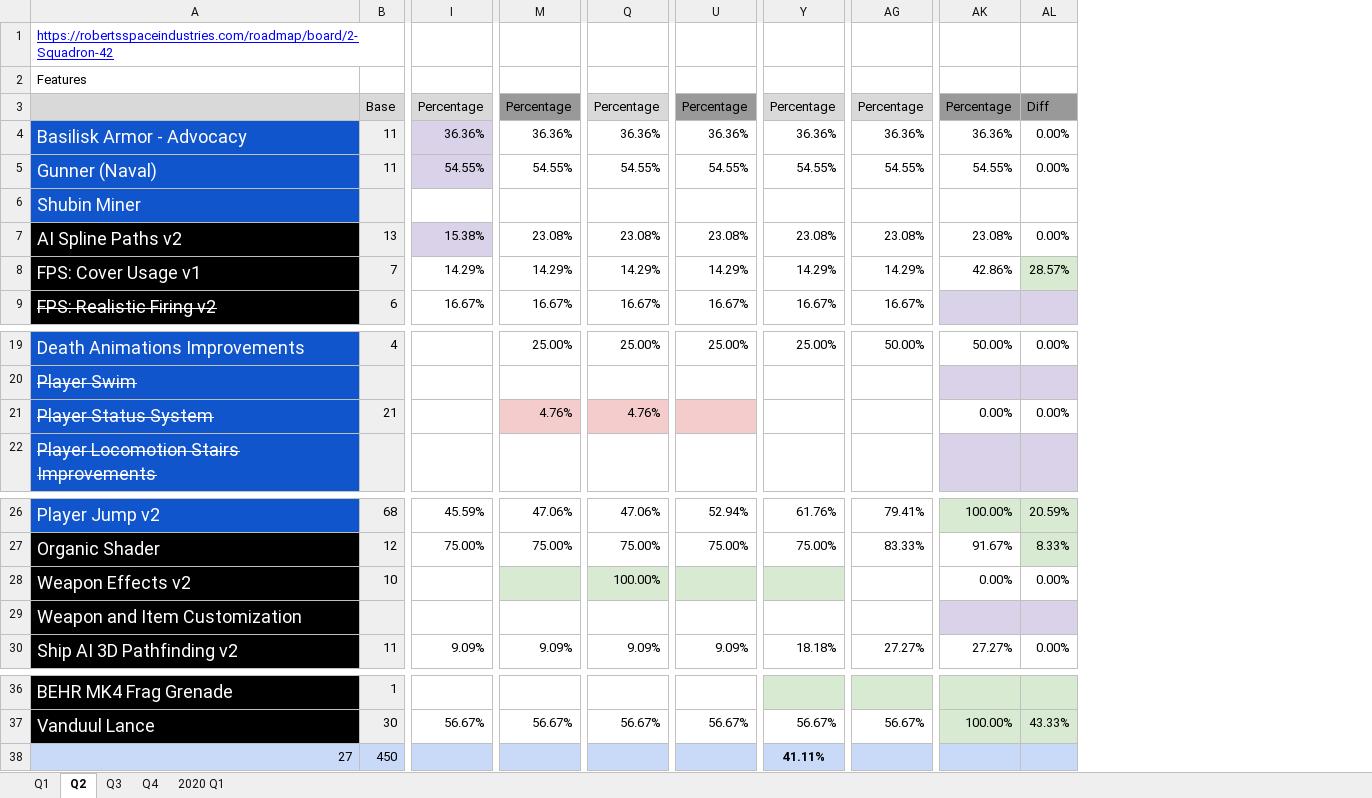
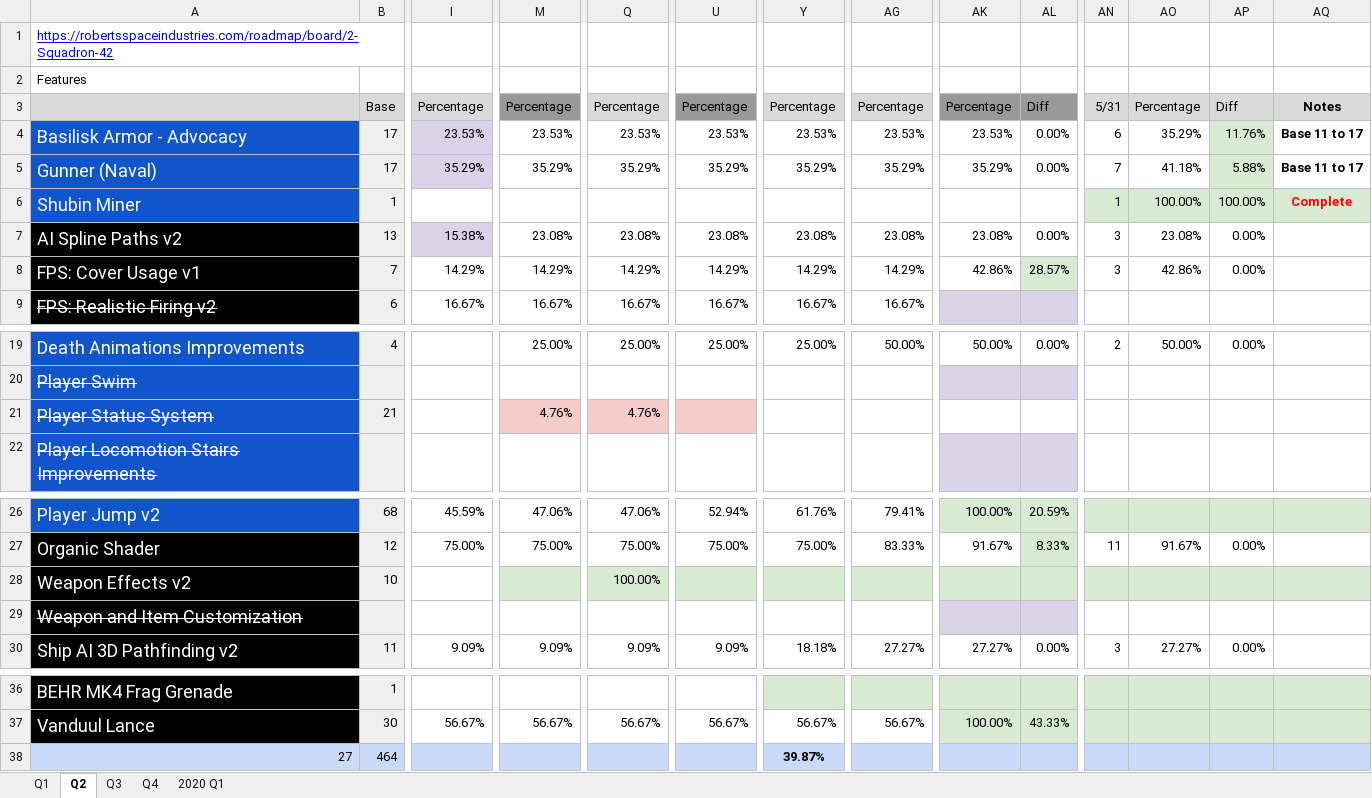
Before and after one commit to 308tube/Star.Citizen.Roadmap, an Excel workbook: 2019/2019 Roadmap SQ42.xlsx, sheet Q2, drawn as a sheet; only a part is shown, gaps mark what is left out; values as stored, in another font and other column widths than the file's, no borders; charts and pictures not drawn; the diff covers the shown part only; the diff names each change by its address in the sheet, - before the commit and + after, or states it on an @@ line.

```diff
--- a/2019/2019 Roadmap SQ42.xlsx (sheet Q2)
+++ b/2019/2019 Roadmap SQ42.xlsx (sheet Q2)
+column AN, rows 3-8: 5/31 | 6 | 7 | 1 | 3 | 3; row 19: 2; rows 27-30: 11 |  |  | 3
+column AO, rows 3-8: Percentage | 35.29% | 41.18% | 100.00% | 23.08% | 42.86%; row 19: 50.00%; rows 27-30: 91.67% |  |  | 27.27%
+column AP, rows 3-8: Diff | 11.76% | 5.88% | 100.00% | 0.00% | 0.00%; row 19: 0.00%; rows 27-30: 0.00% |  |  | 0.00%
+column AQ, rows 3-6: Notes | Base 11 to 17 | Base 11 to 17 | Complete
-B4:B5: 11
+B4:B5: 17
-I4: 36.36%
+I4: 23.53%
-M4: 36.36%
+M4: 23.53%
-Q4: 36.36%
+Q4: 23.53%
-U4: 36.36%
+U4: 23.53%
-Y4: 36.36%
+Y4: 23.53%
-AG4: 36.36%
+AG4: 23.53%
-AK4: 36.36%
+AK4: 23.53%
-I5: 54.55%
+I5: 35.29%
-M5: 54.55%
+M5: 35.29%
-Q5: 54.55%
+Q5: 35.29%
-U5: 54.55%
+U5: 35.29%
-Y5: 54.55%
+Y5: 35.29%
-AG5: 54.55%
+AG5: 35.29%
-AK5: 54.55%
+AK5: 35.29%
-B6: (empty)
+B6: 1
-AK21: 0.00%
+AK21: (empty)
-AL21: 0.00%
+AL21: (empty)
-AG28:AL28 fill: none
+AG28:AL28 fill: #D9EAD3
-AK28: 0.00%
+AK28: (empty)
-AL28: 0.00%
+AL28: (empty)
-A29 strikethrough: off
+A29 strikethrough: on
-B38: 450
+B38: 464
-Y38: 41.11%
+Y38: 39.87%
```
Also changed, not shown: 17 edited cells and cell formats elsewhere in this sheet, sheet Q3, sheet 2020 Q1, sheet Q4, 2019/2019 Roadmap Star Citizen PTU.xlsx, 1 other file.
